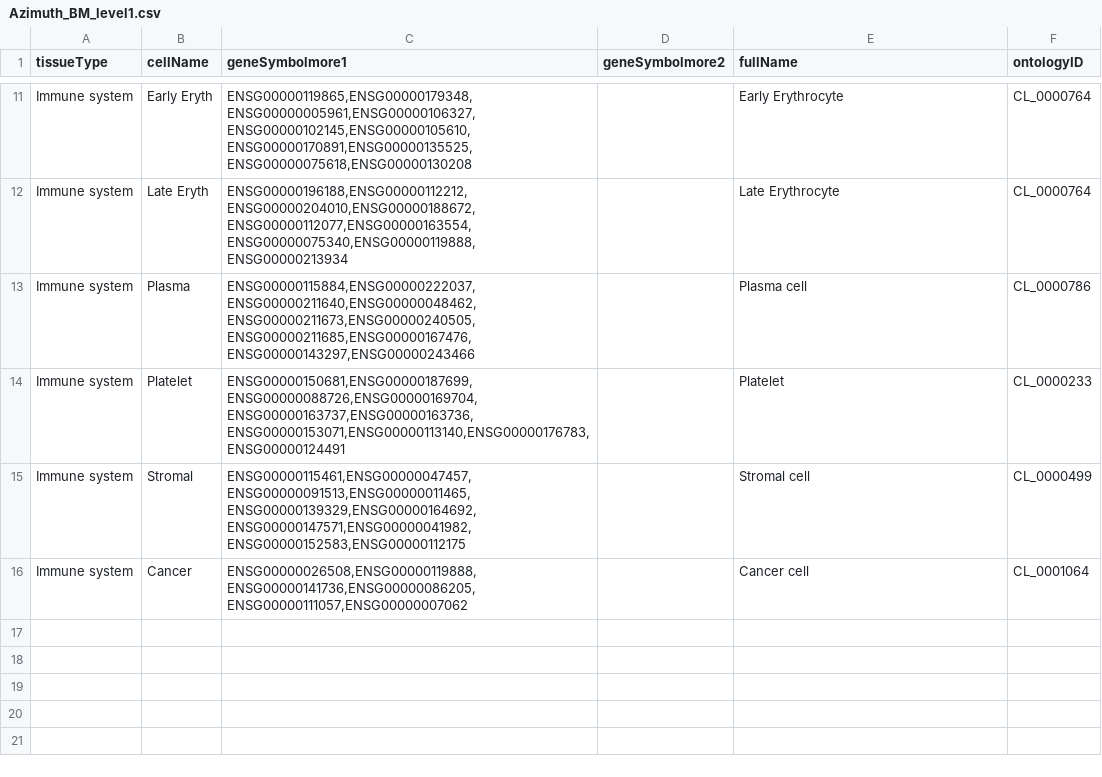
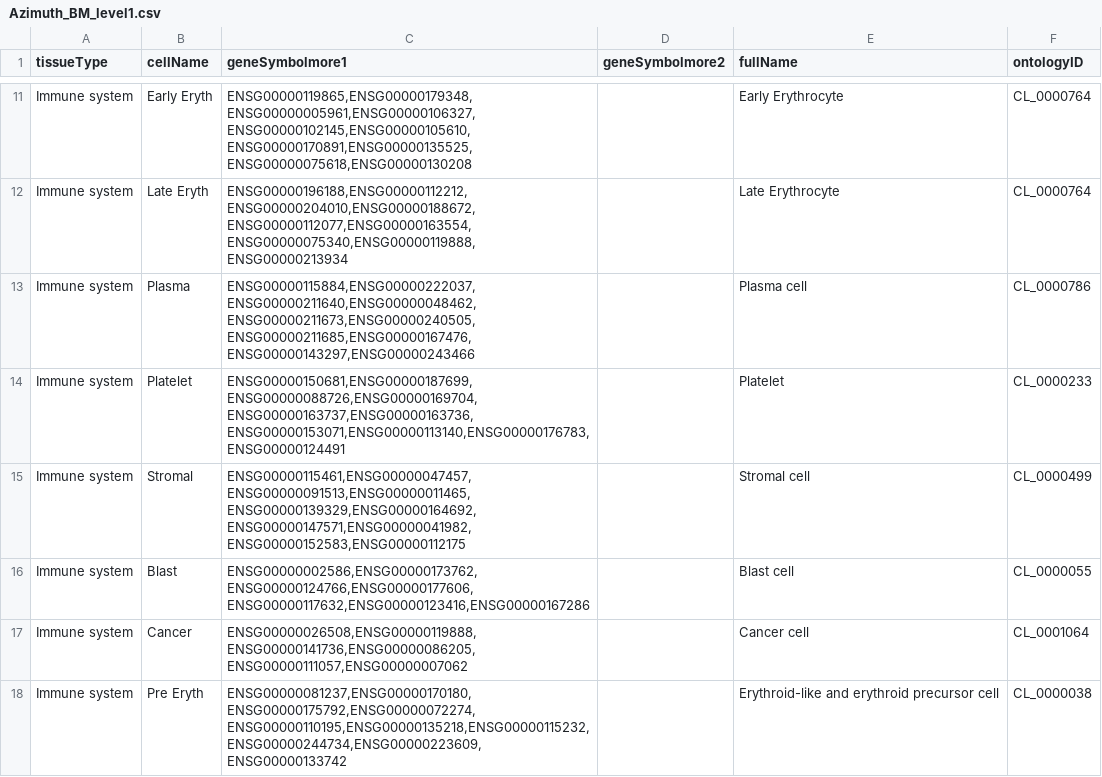
Before and after one commit to AlexsLemonade/OpenScPCA-analysis, a CSV file: analyses/cell-type-nonETP-ALL-03/Azimuth_BM_level1.csv, drawn as a sheet; only a part is shown, gaps mark what is left out; the diff names each change by its address in the sheet, - before the commit and + after, or states it on an @@ line.

Commit message:
update for cell annotation

```diff
--- a/analyses/cell-type-nonETP-ALL-03/Azimuth_BM_level1.csv
+++ b/analyses/cell-type-nonETP-ALL-03/Azimuth_BM_level1.csv
+row 16: Immune system | Blast | ENSG00000002586,ENSG00000173762,ENSG00000124766,ENSG00000177606,ENSG00000117632,ENSG00000123416,ENSG00000167286 |  | Blast cell | CL_0000055
+row 18: Immune system | Pre Eryth | ENSG00000081237,ENSG00000170180,ENSG00000175792,ENSG00000072274,ENSG00000110195,ENSG00000135218,ENSG00000115232,ENSG00000244734,ENSG00000223609,ENSG00000133742 |  | Erythroid-like and erythroid precursor cell | CL_0000038
```
Also changed, not shown: 4 other files.
